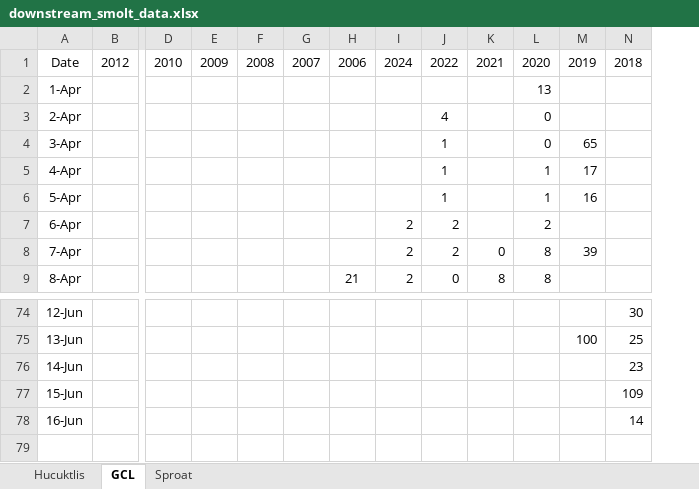
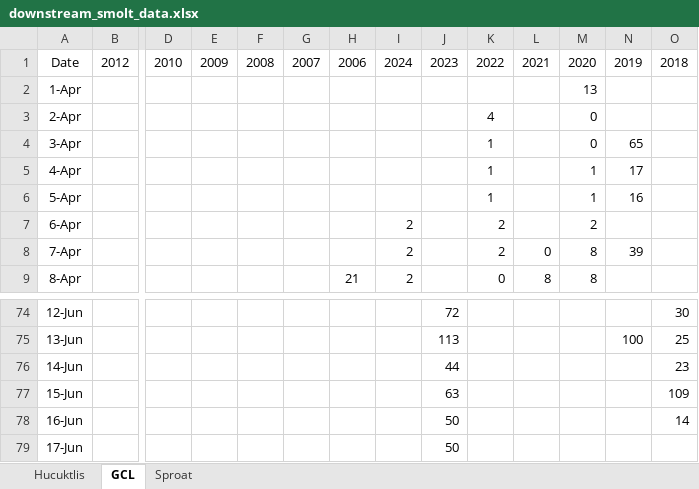
Before and after one commit to SCA-stock-assess/Barkley-Sk-CSAS, an Excel workbook: 1. data/downstream_smolt_data.xlsx, sheet GCL, drawn as a sheet; only a part is shown, gaps mark what is left out; values as stored, in another font and other column widths than the file's, no borders; rows hold the shown columns only; the diff names each change by its address in the sheet, - before the commit and + after, or states it on an @@ line.

```diff
--- a/1. data/downstream_smolt_data.xlsx (sheet GCL)
+++ b/1. data/downstream_smolt_data.xlsx (sheet GCL)
+column J, row 1: 2023; rows 74-78: 72 | 113 | 44 | 63 | 50
+row 79: 17-Jun |  |  |  |  |  |  |  | 50
```
Also changed, not shown: sheet Sproat.
